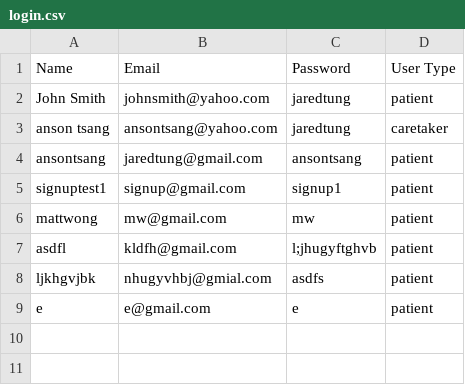
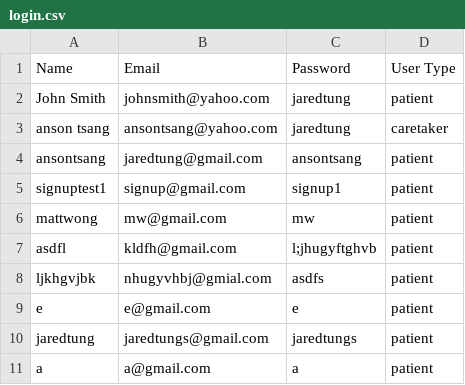
Before and after one commit to tapspeech/tapspeech, a CSV file: receiving end/login/login.csv, drawn as a sheet; the diff names each change by its address in the sheet, - before the commit and + after, or states it on an @@ line.

Commit message:
login.py: Connected requests to database
Connected requests to database:
Requests are now added to the database with all the necessary information.

```diff
--- a/receiving end/login/login.csv
+++ b/receiving end/login/login.csv
+row 10: jaredtung | jaredtungs@gmail.com | jaredtungs | patient
+row 11: a | a@gmail.com | a | patient
```
Also changed, not shown: 3 other files.
